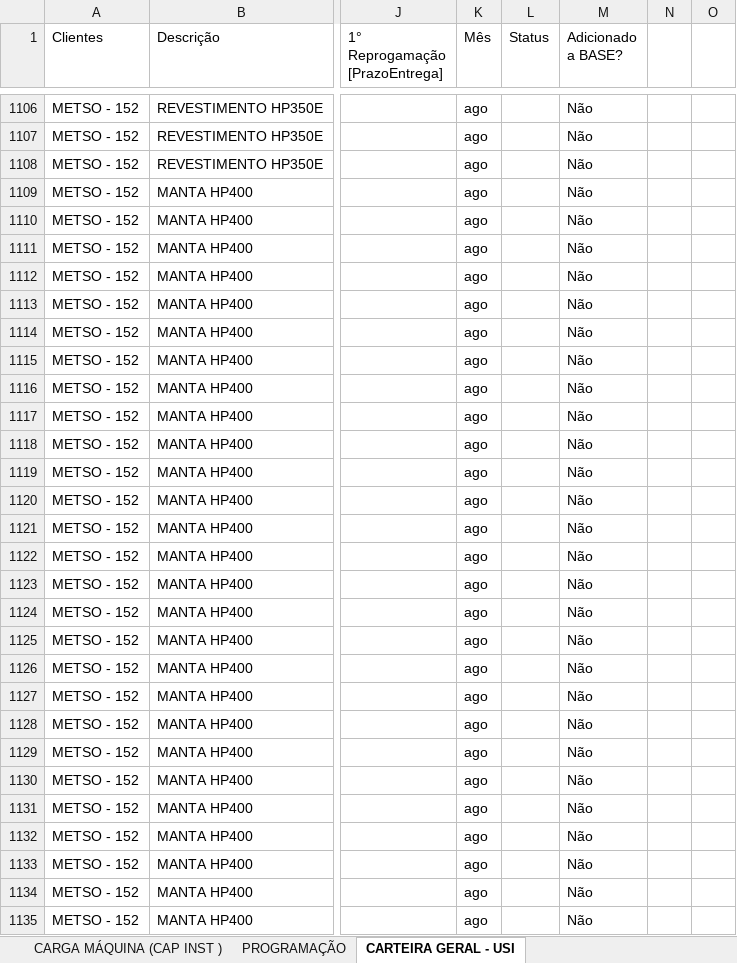
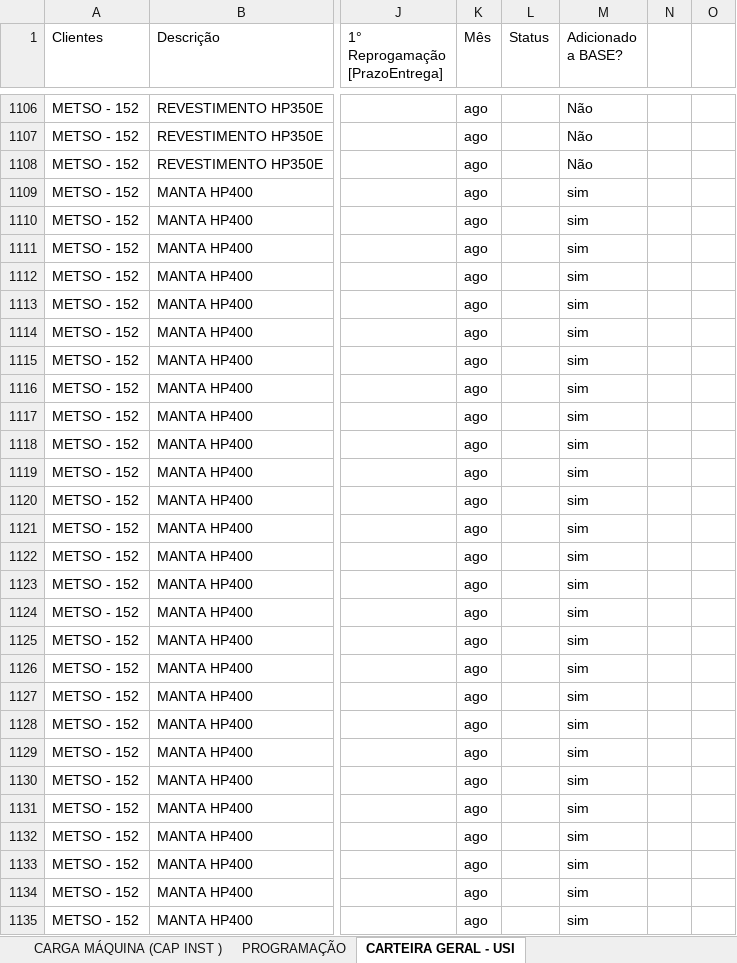
Before and after one commit to gilmarcosta2812200-hash/Progr_MECAL.html, an Excel workbook: PROG. SEMANAL_TESTE.xlsx, sheet CARTEIRA GERAL - USI, drawn as a sheet; only a part is shown, gaps mark what is left out; values as stored, in another font and other column widths than the file's, no borders; table styles not drawn; the diff covers the shown part only; the diff names each change by its address in the sheet, - before the commit and + after, or states it on an @@ line.

```diff
--- a/PROG. SEMANAL_TESTE.xlsx (sheet CARTEIRA GERAL - USI)
+++ b/PROG. SEMANAL_TESTE.xlsx (sheet CARTEIRA GERAL - USI)
-M1109:M1135 (Adicionado a BASE?): Não
+M1109:M1135 (Adicionado a BASE?): sim
```
Also changed, not shown: 119 edited cells elsewhere in this sheet, sheet BASE, sheet PROGRAMAÇÃO, sheet CARGA MÁQUINA (PLANEJ ), sheet CARGA MÁQUINA (CAP INST ).
